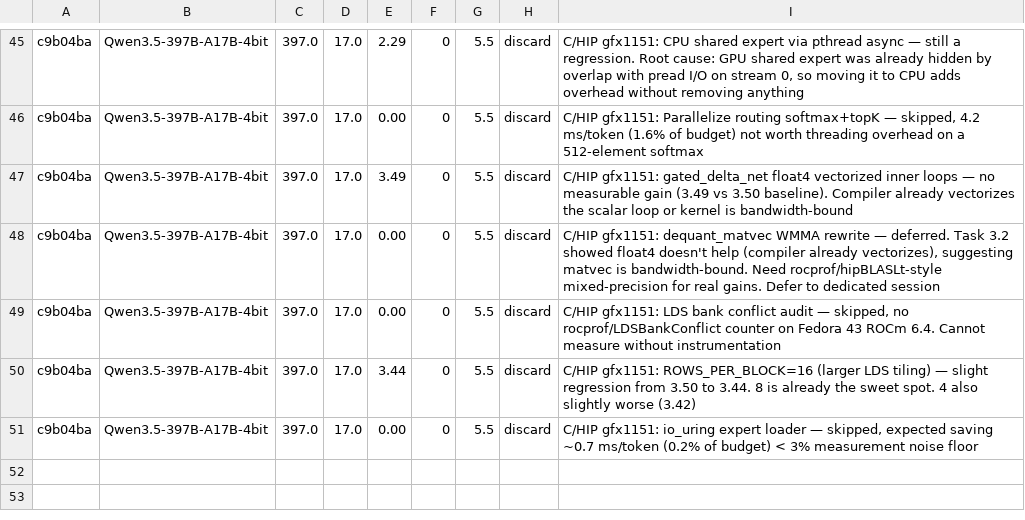
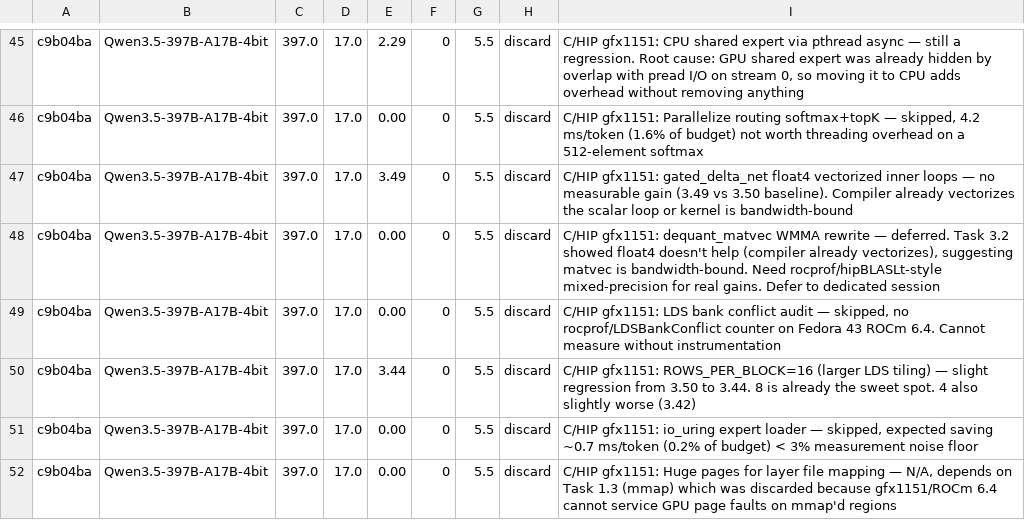
Before and after one commit to ssubbotin/flash-moe, a TSV file: results.tsv, drawn as a sheet; only a part is shown, gaps mark what is left out; the diff names each change by its address in the sheet, - before the commit and + after, or states it on an @@ line.

Commit message:
bench: skip Task 4.2 — depends on discarded Task 1.3 (mmap path)

```diff
--- a/results.tsv
+++ b/results.tsv
+row 52: c9b04ba | Qwen3.5-397B-A17B-4bit | 397.0 | 17.0 | 0.00 | 0 | 5.5 | discard | C/HIP gfx1151: Huge pages for layer file mapping — N/A, depends on Task 1.3 (mmap) which was discarded because gfx1151/ROCm 6.4 cannot service GPU page faults on mmap'd regions
```
